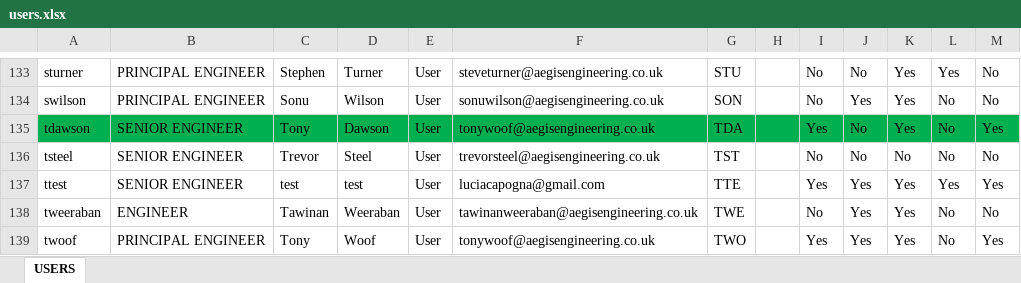
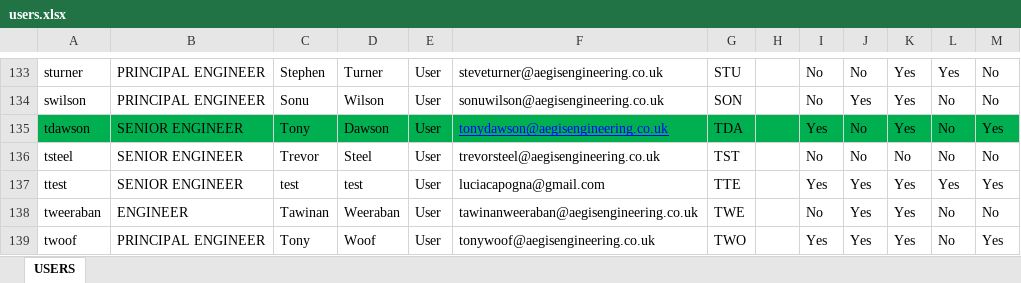
Before and after one commit to Formation-Media/glowt-4-aegis-module, an Excel workbook: Resources/files/import/users.xlsx, sheet USERS, drawn as a sheet; only a part is shown, gaps mark what is left out; values as stored, in another font and other column widths than the file's, no borders; the diff names each change by its address in the sheet, - before the commit and + after, or states it on an @@ line.

Commit message:
Import improvements

```diff
--- a/Resources/files/import/users.xlsx (sheet USERS)
+++ b/Resources/files/import/users.xlsx (sheet USERS)
-F135: tonywoof@aegisengineering.co.uk
+F135: tonydawson@aegisengineering.co.uk
@@ F135 underline: off → on, text colour: black → #0000FF @@
```
Also changed, not shown: 5 other files.
